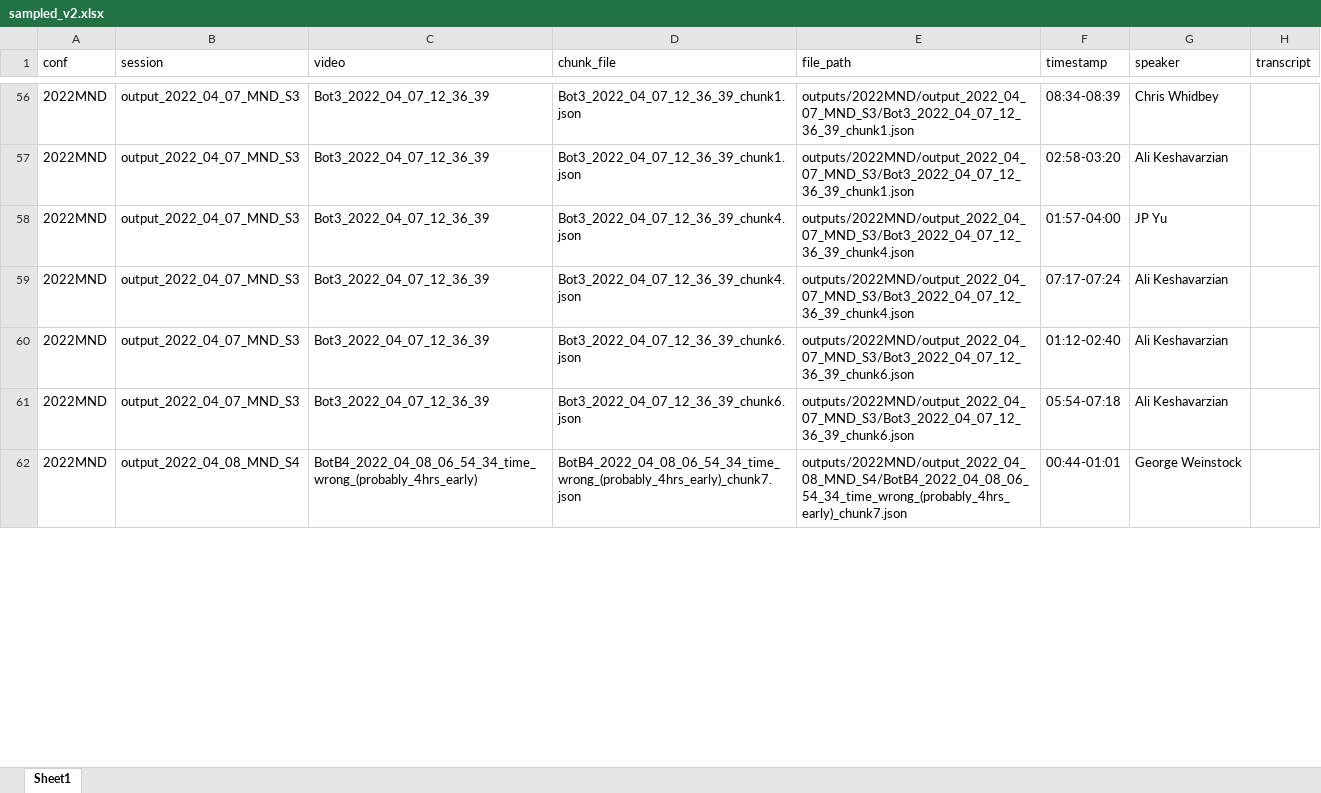
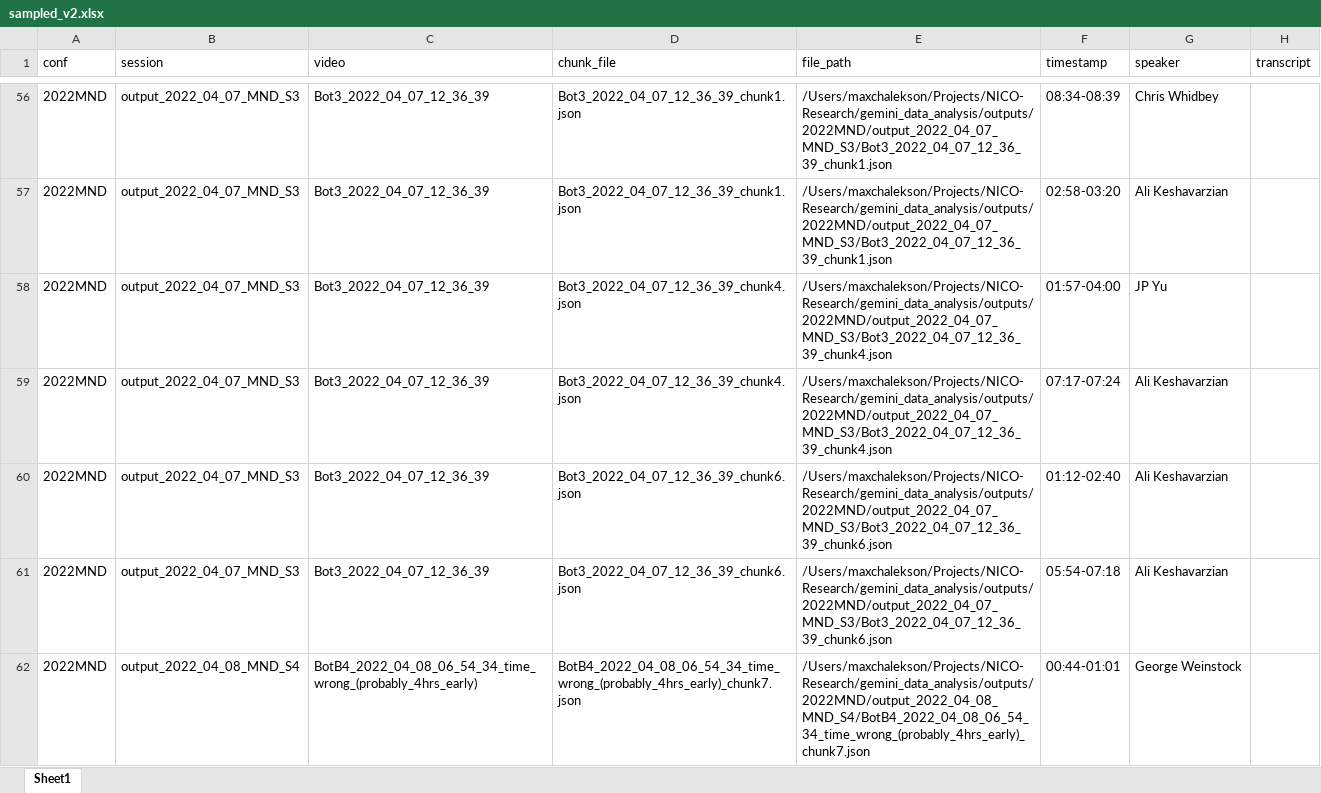
Before and after one commit to eveyhuang/gemini_data_analysis, an Excel workbook: analysis_v2/notebooks/sampled_v2.xlsx, sheet Sheet1, drawn as a sheet; only a part is shown, gaps mark what is left out; values as stored, in another font and other column widths than the file's, no borders; the diff covers the shown part only; the diff names each change by its address in the sheet, - before the commit and + after, or states it on an @@ line.

```diff
--- a/analysis_v2/notebooks/sampled_v2.xlsx (sheet Sheet1)
+++ b/analysis_v2/notebooks/sampled_v2.xlsx (sheet Sheet1)
-E56:E57 (file_path): outputs/2022MND/output_2022_04_07_MND_S3/Bot3_2022_04_07_12_36_39_chunk1.json
+E56:E57 (file_path): /Users/maxchalekson/Projects/NICO-Research/gemini_data_analysis/outputs/2022MND/output_2022_04_07_MND_S3/Bot3_2022_04_07_12_36_39_chunk1.json
-E58:E59 (file_path): outputs/2022MND/output_2022_04_07_MND_S3/Bot3_2022_04_07_12_36_39_chunk4.json
+E58:E59 (file_path): /Users/maxchalekson/Projects/NICO-Research/gemini_data_analysis/outputs/2022MND/output_2022_04_07_MND_S3/Bot3_2022_04_07_12_36_39_chunk4.json
-E60:E61 (file_path): outputs/2022MND/output_2022_04_07_MND_S3/Bot3_2022_04_07_12_36_39_chunk6.json
+E60:E61 (file_path): /Users/maxchalekson/Projects/NICO-Research/gemini_data_analysis/outputs/2022MND/output_2022_04_07_MND_S3/Bot3_2022_04_07_12_36_39_chunk6.json
-E62 (file_path): outputs/2022MND/output_2022_04_08_MND_S4/BotB4_2022_04_08_06_54_34_time_wrong_(probably_4hrs_early)_chunk7.json
+E62 (file_path): /Users/maxchalekson/Projects/NICO-Research/gemini_data_analysis/outputs/2022MND/output_2022_04_08_MND_S4/BotB4_2022_04_08_06_54_34_time_wrong_(probably_4hrs_early)_chunk7.json
```
Also changed, not shown: 241 edited cells elsewhere in this sheet, 1 other file.
